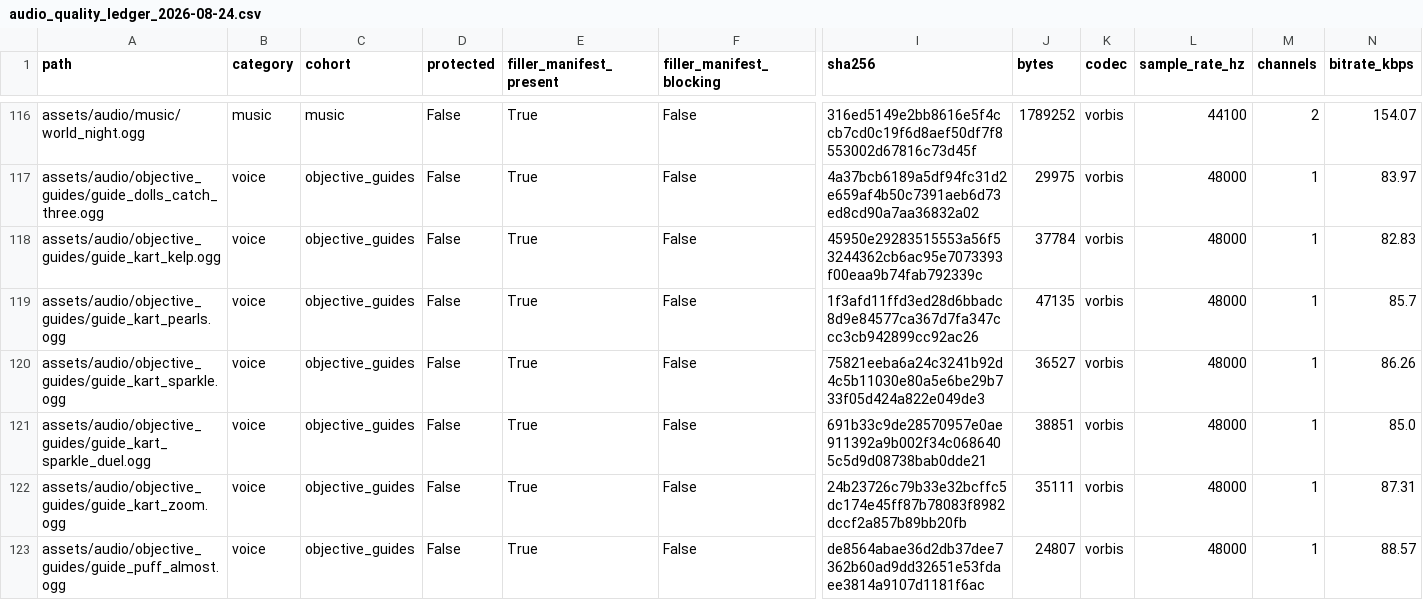
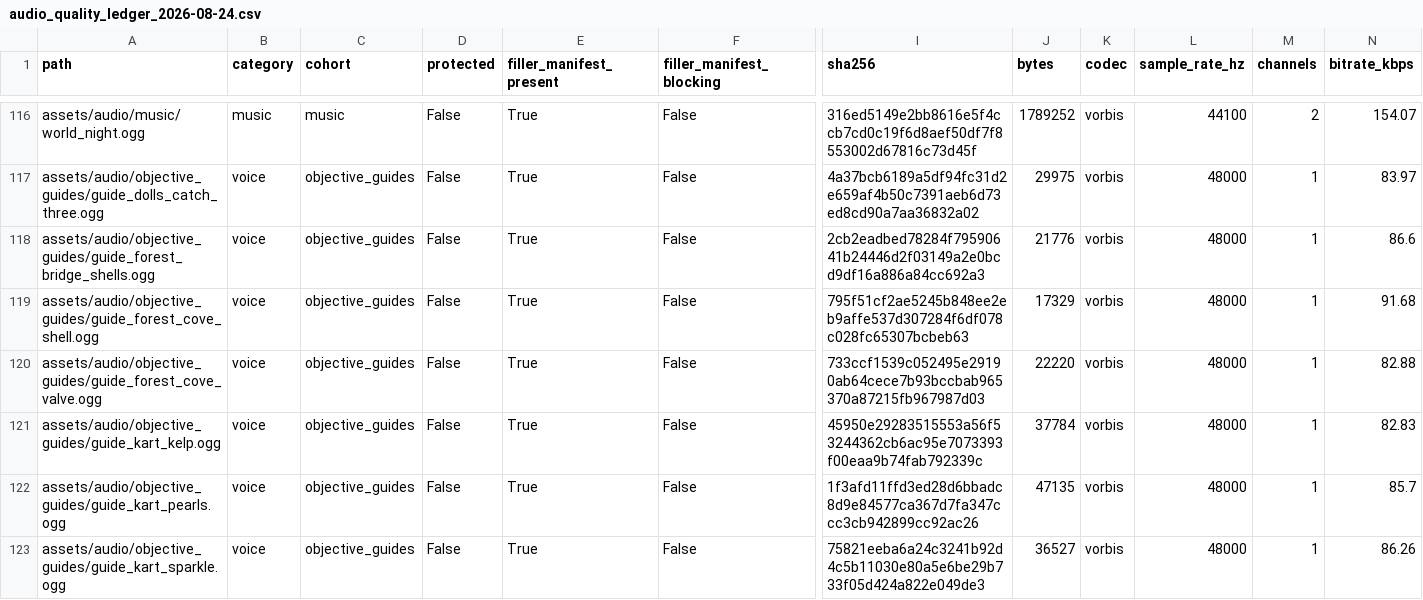
Before and after one commit to Ebonyks/mermaid-roshan-reef, a CSV file: audit/audio_quality_ledger_2026-08-24.csv, drawn as a sheet; only a part is shown, gaps mark what is left out; the shorter side is filled out with more unchanged rows; rows hold the shown columns only; the diff names each change by its address in the sheet, - before the commit and + after, or states it on an @@ line.

Commit message:
Register the dormant Forest bridge and Cove Guide cues

```diff
--- a/audit/audio_quality_ledger_2026-08-24.csv
+++ b/audit/audio_quality_ledger_2026-08-24.csv
+row 118: assets/audio/objective_guides/guide_forest_bridge_shells.ogg | voice | objective_guides | False | True | False | 2cb2eadbed78284f79590641b24446d2f03149a2e0bcd9df16a886a84cc692a3 | 21776 | vorbis | 48000 | 1 | 86.6
+row 119: assets/audio/objective_guides/guide_forest_cove_shell.ogg | voice | objective_guides | False | True | False | 795f51cf2ae5245b848ee2eb9affe537d307284f6df078c028fc65307bcbeb63 | 17329 | vorbis | 48000 | 1 | 91.68
+row 120: assets/audio/objective_guides/guide_forest_cove_valve.ogg | voice | objective_guides | False | True | False | 733ccf1539c052495e29190ab64cece7b93bccbab965370a87215fb967987d03 | 22220 | vorbis | 48000 | 1 | 82.88
```
Also changed, not shown: 18 other files.
